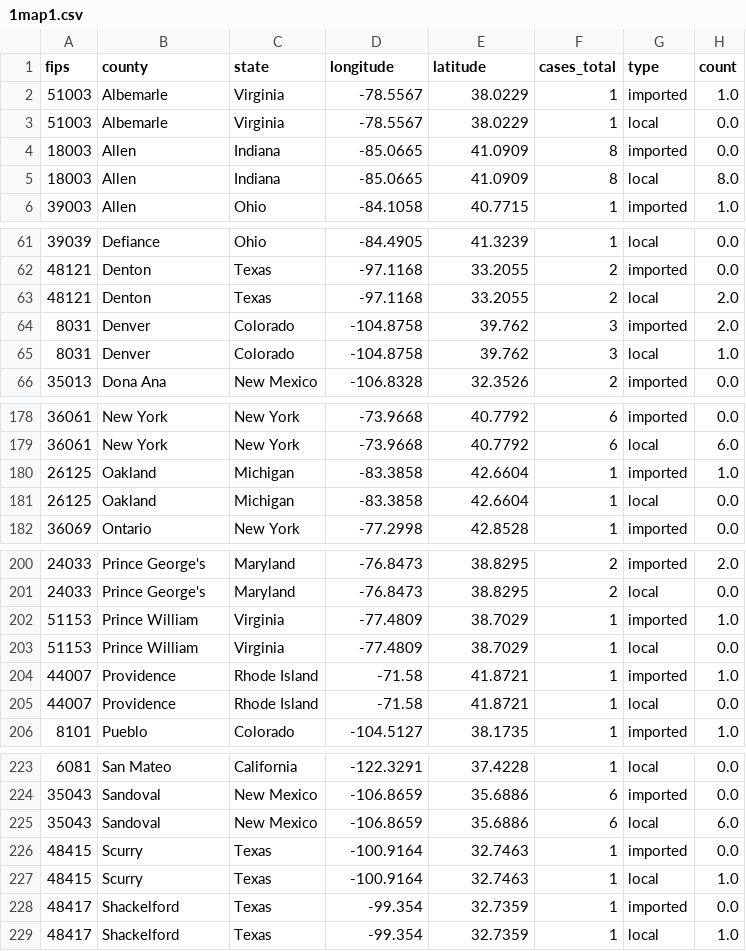
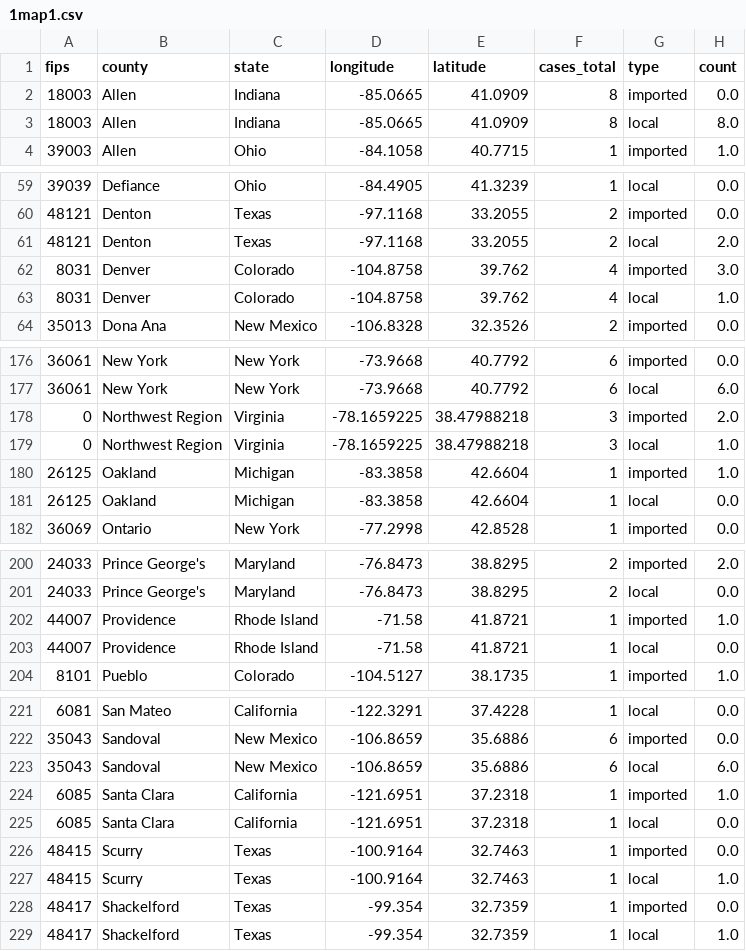
Before and after one commit to JHU-Measles-Tracking-Team/tracker_test_update, a CSV file: GitHub Ready Version/1map1.csv, drawn as a sheet; only a part is shown, gaps mark what is left out; the diff covers the shown part only.

```diff
--- a/GitHub Ready Version/1map1.csv
+++ b/GitHub Ready Version/1map1.csv
@@ -1,4 +1,2 @@
 fips,county,state,longitude,latitude,cases_total,type,count
-51003,Albemarle,Virginia,-78.5567,38.0229,1,imported,1.0
-51003,Albemarle,Virginia,-78.5567,38.0229,1,local,0.0
 18003,Allen,Indiana,-85.0665,41.0909,8,imported,0.0
@@ -63,4 +61,4 @@ fips,county,state,longitude,latitude,cases_total,type,count
 48121,Denton,Texas,-97.1168,33.2055,2,local,2.0
-8031,Denver,Colorado,-104.8758,39.762,3,imported,2.0
-8031,Denver,Colorado,-104.8758,39.762,3,local,1.0
+8031,Denver,Colorado,-104.8758,39.762,4,imported,3.0
+8031,Denver,Colorado,-104.8758,39.762,4,local,1.0
 35013,Dona Ana,New Mexico,-106.8328,32.3526,2,imported,0.0
@@ -179,2 +177,4 @@ fips,county,state,longitude,latitude,cases_total,type,count
 36061,New York,New York,-73.9668,40.7792,6,local,6.0
+0,Northwest Region,Virginia,-78.1659225,38.47988218,3,imported,2.0
+0,Northwest Region,Virginia,-78.1659225,38.47988218,3,local,1.0
 26125,Oakland,Michigan,-83.3858,42.6604,1,imported,1.0
@@ -201,4 +201,2 @@ fips,county,state,longitude,latitude,cases_total,type,count
 24033,Prince George's,Maryland,-76.8473,38.8295,2,local,0.0
-51153,Prince William,Virginia,-77.4809,38.7029,1,imported,1.0
-51153,Prince William,Virginia,-77.4809,38.7029,1,local,0.0
 44007,Providence,Rhode Island,-71.58,41.8721,1,imported,1.0
@@ -225,2 +223,4 @@ fips,county,state,longitude,latitude,cases_total,type,count
 35043,Sandoval,New Mexico,-106.8659,35.6886,6,local,6.0
+6085,Santa Clara,California,-121.6951,37.2318,1,imported,1.0
+6085,Santa Clara,California,-121.6951,37.2318,1,local,0.0
 48415,Scurry,Texas,-100.9164,32.7463,1,imported,0.0
```
Also changed, not shown: 3 edited cells elsewhere in this file, GitHub Ready Version/2map2.csv, GitHub Ready Version/3table.csv, 6 other files.
